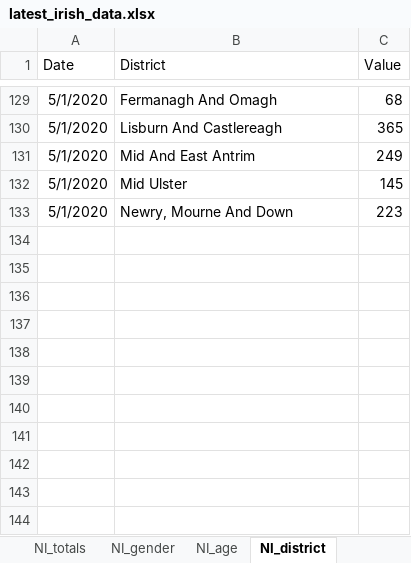
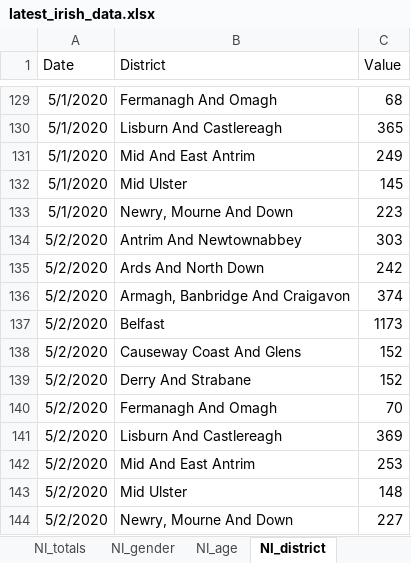
Before and after one commit to hamilton-institute/covid19ireland, an Excel workbook: shiny/covid19_hamilton/latest_irish_data.xlsx, sheet NI_district, drawn as a sheet; only a part is shown, gaps mark what is left out; values as stored, in another font and other column widths than the file's, no borders; the diff names each change by its address in the sheet, - before the commit and + after, or states it on an @@ line.

```diff
--- a/shiny/covid19_hamilton/latest_irish_data.xlsx (sheet NI_district)
+++ b/shiny/covid19_hamilton/latest_irish_data.xlsx (sheet NI_district)
+row 134: 5/2/2020 | Antrim And Newtownabbey | 303
+row 135: 5/2/2020 | Ards And North Down | 242
+row 136: 5/2/2020 | Armagh, Banbridge And Craigavon | 374
+row 137: 5/2/2020 | Belfast | 1173
+row 138: 5/2/2020 | Causeway Coast And Glens | 152
+row 139: 5/2/2020 | Derry And Strabane | 152
+row 140: 5/2/2020 | Fermanagh And Omagh | 70
+row 141: 5/2/2020 | Lisburn And Castlereagh | 369
+row 142: 5/2/2020 | Mid And East Antrim | 253
+row 143: 5/2/2020 | Mid Ulster | 148
+row 144: 5/2/2020 | Newry, Mourne And Down | 227
```
Also changed, not shown: sheet by_county, sheet by_age, sheet totals, sheet by_gender, sheet by_transmission, sheet NI_totals, 2 more sheets, 4 other files.
